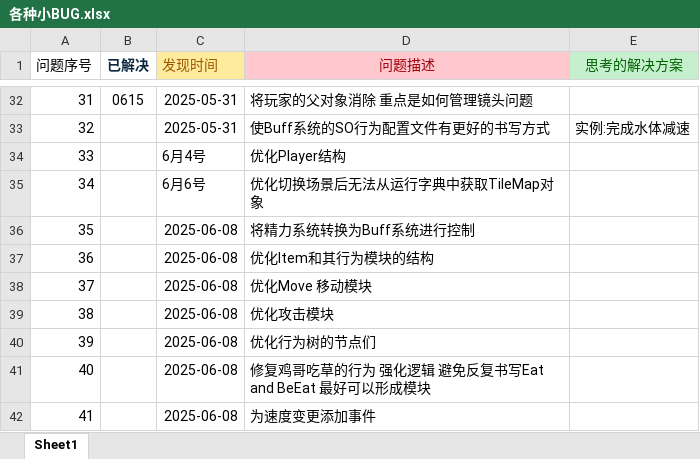
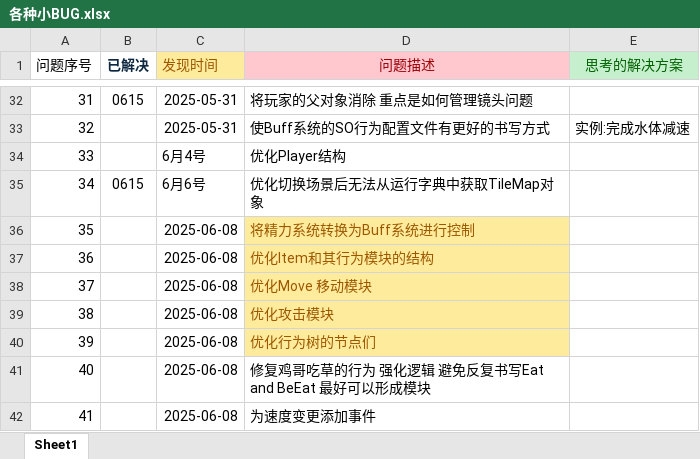
Before and after one commit to XDIOEZ/TerraFlat, an Excel workbook: 开发文档文件夹/各种小BUG.xlsx, sheet Sheet1, drawn as a sheet; only a part is shown, gaps mark what is left out; values as stored, in another font and other column widths than the file's, no borders; the diff names each change by its address in the sheet, - before the commit and + after, or states it on an @@ line.

```diff
--- a/开发文档文件夹/各种小BUG.xlsx (sheet Sheet1)
+++ b/开发文档文件夹/各种小BUG.xlsx (sheet Sheet1)
-B35 (已解决): (empty)
+B35 (已解决): 0615
@@ D36:D40 fill: none → #FFEB9C, text colour: black → #9C5700 @@
```
Also changed, not shown: 13 other files.
